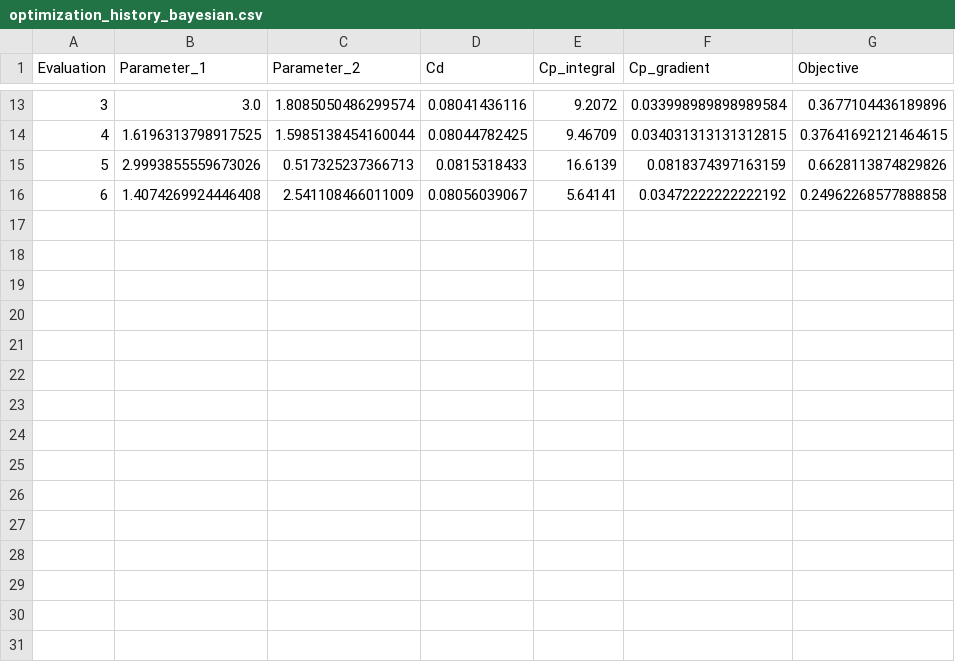
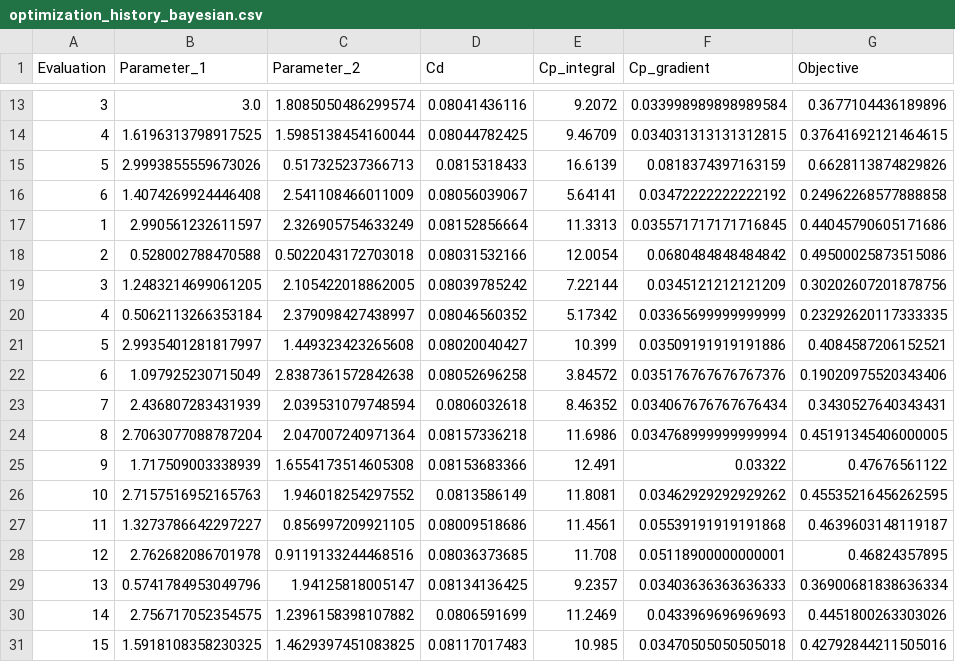
Before and after one commit to samuel321d/Protuberance-Optimization, a CSV file: SciTech/Codes/2D_OPT/optimization_history_bayesian.csv, drawn as a sheet; only a part is shown, gaps mark what is left out.

```diff
--- a/SciTech/Codes/2D_OPT/optimization_history_bayesian.csv
+++ b/SciTech/Codes/2D_OPT/optimization_history_bayesian.csv
@@ -16 +16,16 @@ Evaluation,Parameter_1,Parameter_2,Cd,Cp_integral,Cp_gradient,Objective
 6,1.4074269924446408,2.541108466011009,0.08056039067,5.64141,0.03472222222222192,0.24962268577888858
+1,2.990561232611597,2.326905754633249,0.08152856664,11.3313,0.035571717171716845,0.44045790605171686
+2,0.528002788470588,0.5022043172703018,0.08031532166,12.0054,0.0680484848484842,0.49500025873515086
+3,1.2483214699061205,2.105422018862005,0.08039785242,7.22144,0.0345121212121209,0.30202607201878756
+4,0.5062113266353184,2.379098427438997,0.08046560352,5.17342,0.03365699999999999,0.23292620117333335
+5,2.9935401281817997,1.449323423265608,0.08020040427,10.399,0.03509191919191886,0.4084587206152521
+6,1.097925230715049,2.8387361572842638,0.08052696258,3.84572,0.035176767676767376,0.19020975520343406
+7,2.436807283431939,2.039531079748594,0.0806032618,8.46352,0.034067676767676434,0.3430527640343431
+8,2.7063077088787204,2.047007240971364,0.08157336218,11.6986,0.034768999999999994,0.45191345406000005
+9,1.717509003338939,1.6554173514605308,0.08153683366,12.491,0.03322,0.47676561122
+10,2.7157516952165763,1.946018254297552,0.0813586149,11.8081,0.03462929292929262,0.45535216456262595
+11,1.3273786642297227,0.856997209921105,0.08009518686,11.4561,0.05539191919191868,0.4639603148119187
+12,2.762682086701978,0.9119133244468516,0.08036373685,11.708,0.05118900000000001,0.46824357895
+13,0.5741784953049796,1.94125818005147,0.08134136425,9.2357,0.03403636363636333,0.36900681838636334
+14,2.756717052354575,1.2396158398107882,0.0806591699,11.2469,0.0433969696969693,0.4451800263303026
+15,1.5918108358230325,1.4629397451083825,0.08117017483,10.985,0.03470505050505018,0.42792844211505016
```
Also changed, not shown: 13 other files.
